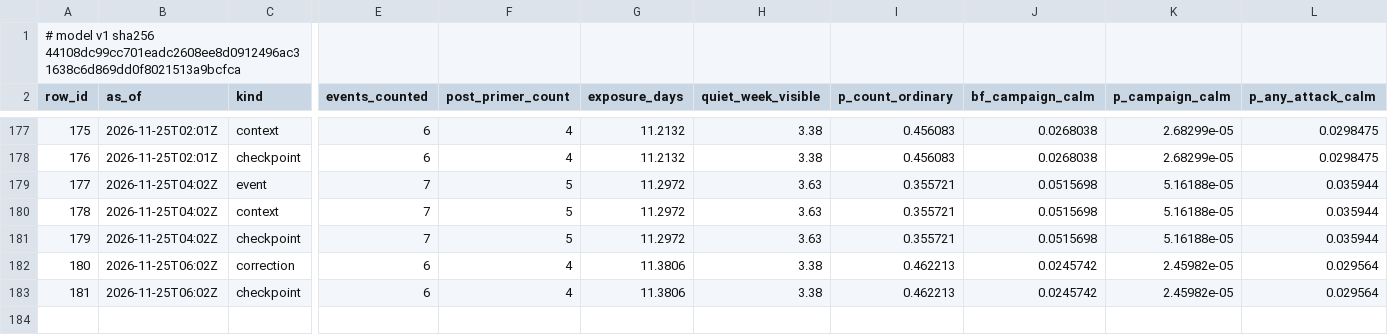
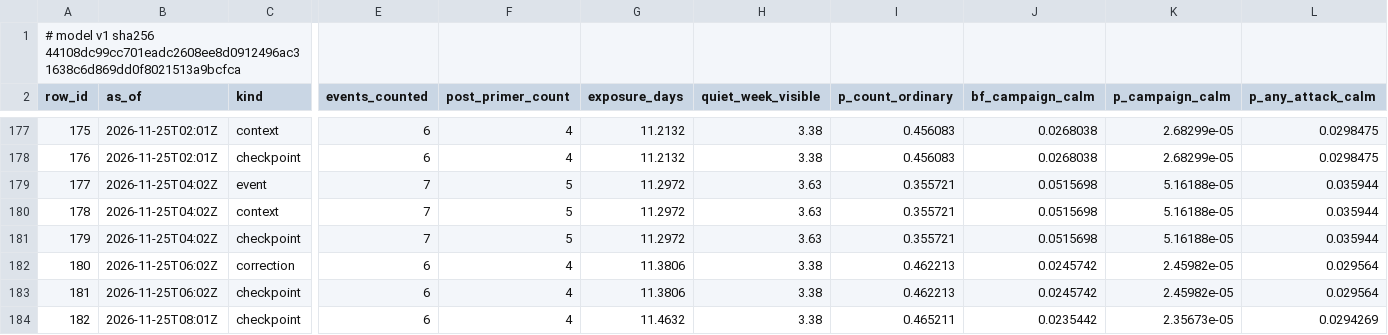
Before and after one commit to shumow/fridaythe13th-cyberattack-or-clusterfuck, a CSV file: output/series-v1.csv, drawn as a sheet; only a part is shown, gaps mark what is left out; rows hold the shown columns only; the diff names each change by its address in the sheet, - before the commit and + after, or states it on an @@ line.

```diff
--- a/output/series-v1.csv
+++ b/output/series-v1.csv
+row 184: 182 | 2026-11-25T08:01Z | checkpoint | 6 | 4 | 11.4632 | 3.38 | 0.465211 | 0.0235442 | 2.35673e-05 | 0.0294269
```
Also changed, not shown: log/log.csv, output/events-v1.csv, 3 other files.
